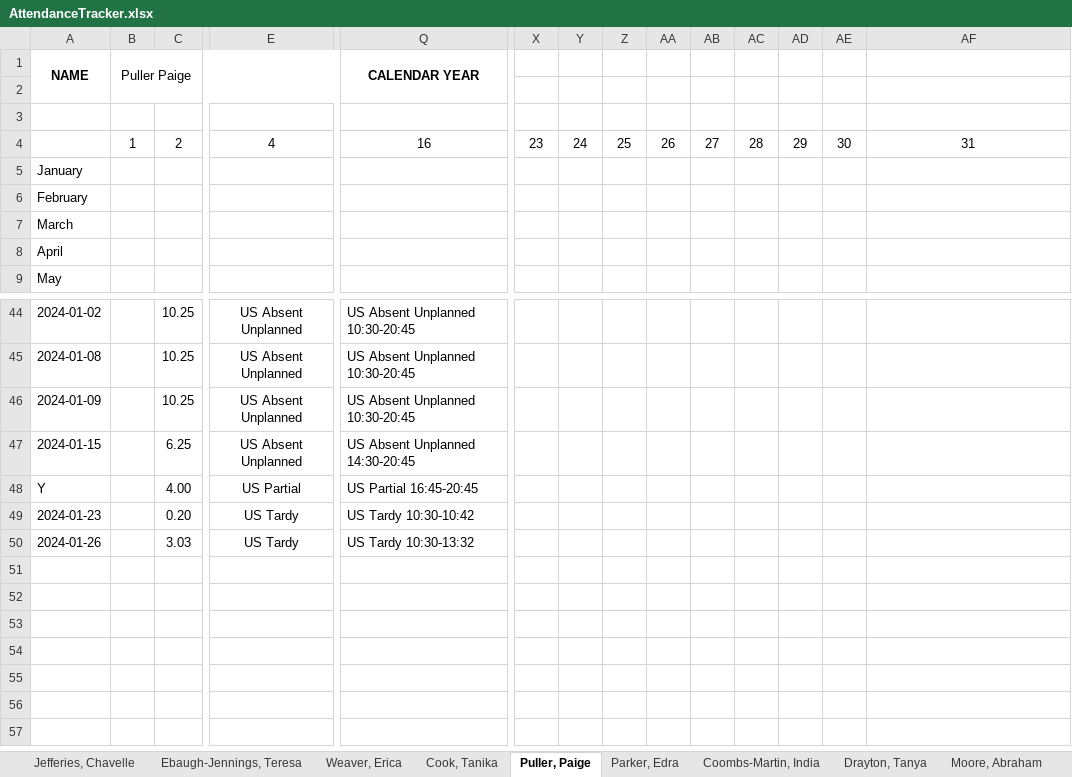
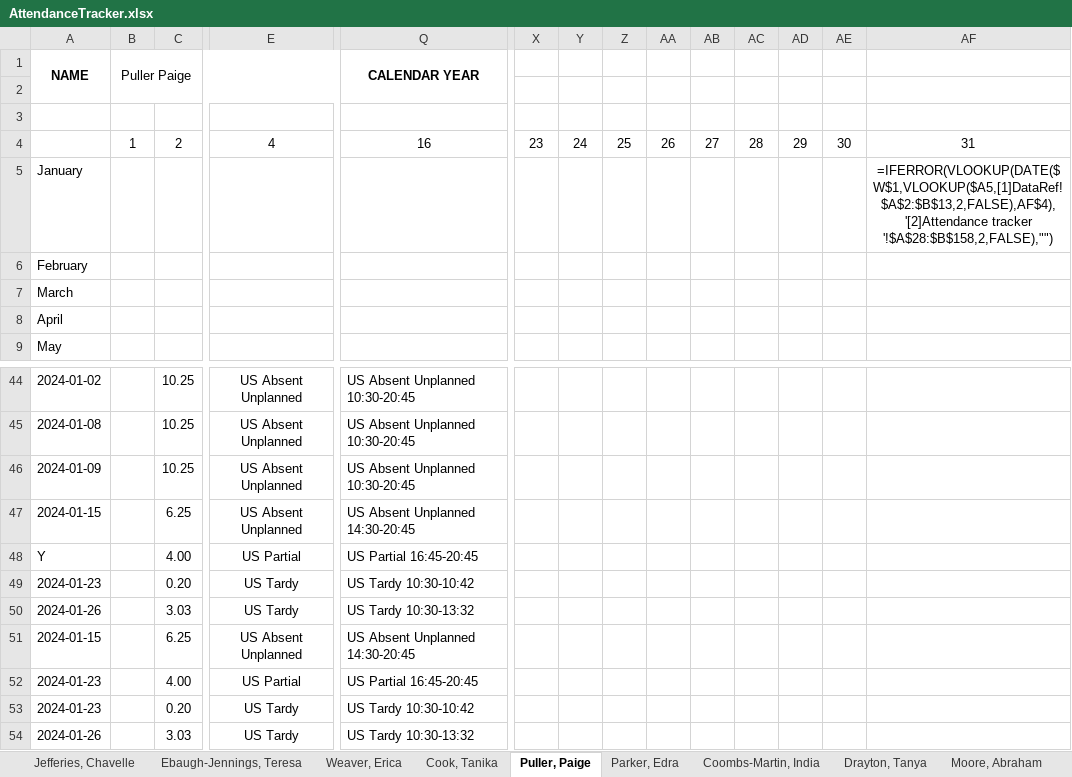
Before and after one commit to TimiMalomo/AttendanceTracker, an Excel workbook: AttendanceTracker.xlsx, sheet Puller, Paige, drawn as a sheet; only a part is shown, gaps mark what is left out; values as stored, in another font and other column widths than the file's, no borders; formulas without a stored value are shown as written; conditional formats not drawn; rows hold the shown columns only; the diff names each change by its address in the sheet, - before the commit and + after, or states it on an @@ line.

```diff
--- a/AttendanceTracker.xlsx (sheet Puller, Paige)
+++ b/AttendanceTracker.xlsx (sheet Puller, Paige)
-AF5: (empty)
+AF5: =IFERROR(VLOOKUP(DATE($W$1,VLOOKUP($A5,[1]DataRef!$A$2:$B$13,2,FALSE),AF$4),'[2]Attendance tracker '!$A$28:$B$158,2,FALSE),"")
+row 51: 2024-01-15 |  | 6.25 | US Absent Unplanned | US Absent Unplanned 14:30-20:45
+row 52: 2024-01-23 |  | 4.00 | US Partial | US Partial 16:45-20:45
+row 53: 2024-01-23 |  | 0.20 | US Tardy | US Tardy 10:30-10:42
+row 54: 2024-01-26 |  | 3.03 | US Tardy | US Tardy 10:30-13:32
```
Also changed, not shown: sheet Thompson, Dennis, sheet Pisieczko, Bettina, sheet Weaver, Erica, sheet Ebaugh-Jennings, Teresa, sheet Parker, Edra, sheet Moore, Abraham, 4 more sheets, 4 other files.
